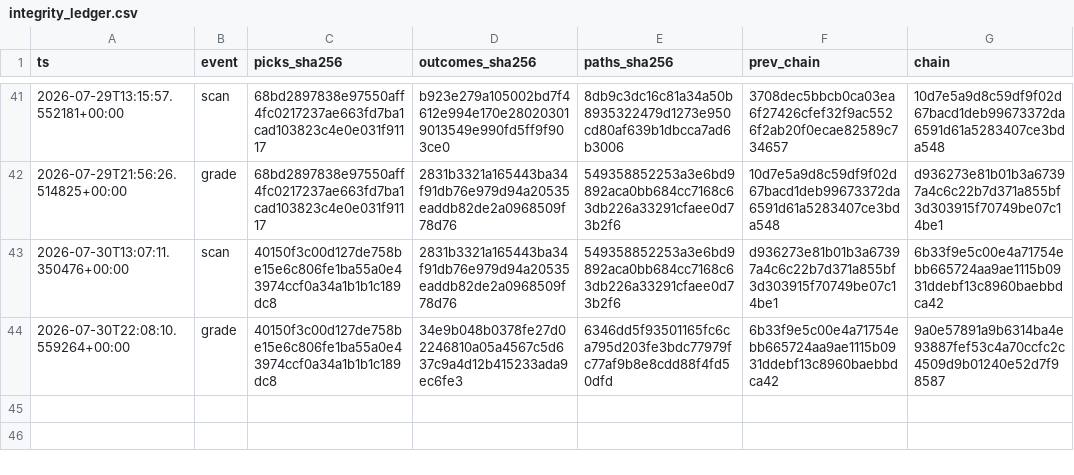
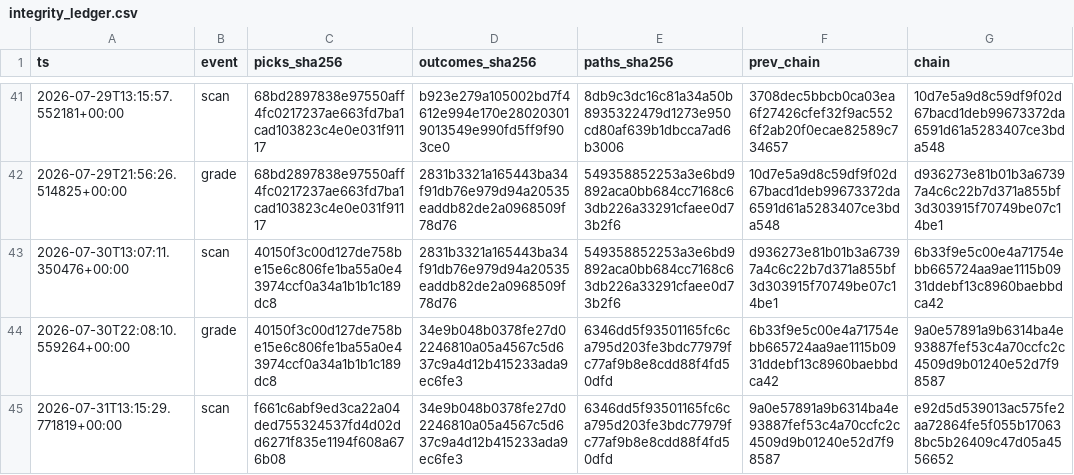
Before and after one commit to joshldavis/ThePickLog, a CSV file: integrity_ledger.csv, drawn as a sheet; only a part is shown, gaps mark what is left out.

```diff
--- a/integrity_ledger.csv
+++ b/integrity_ledger.csv
@@ -44 +44,2 @@ ts,event,picks_sha256,outcomes_sha256,paths_sha256,prev_chain,chain
 2026-07-30T22:08:10.559264+00:00,grade,40150f3c00d127de758be15e6c806fe1ba55a0e43974ccf0a34a1b1b1c189dc8,34e9b048b0378fe27d02246810a05a4567c5d637c9a4d12b415233ada9ec6fe3,6346dd5f93501165fc6ca795d203fe3bdc77979fc77af9b8e8cdd88f4fd50dfd,6b33f9e5c00e4a71754ebb665724aa9ae1115b0931ddebf13c8960baebbdca42,9a0e57891a9b6314ba4e93887fef53c4a70ccfc2c4509d9b01240e52d7f98587
+2026-07-31T13:15:29.771819+00:00,scan,f661c6abf9ed3ca22a04ded755324537fd4d02dd6271f835e1194f608a676b08,34e9b048b0378fe27d02246810a05a4567c5d637c9a4d12b415233ada9ec6fe3,6346dd5f93501165fc6ca795d203fe3bdc77979fc77af9b8e8cdd88f4fd50dfd,9a0e57891a9b6314ba4e93887fef53c4a70ccfc2c4509d9b01240e52d7f98587,e92d5d539013ac575fe2aa72864fe5f055b170638bc5b26409c47d05a4556652
```
Also changed, not shown: edgar_snapshot.csv, picks.csv, 3 other files.
